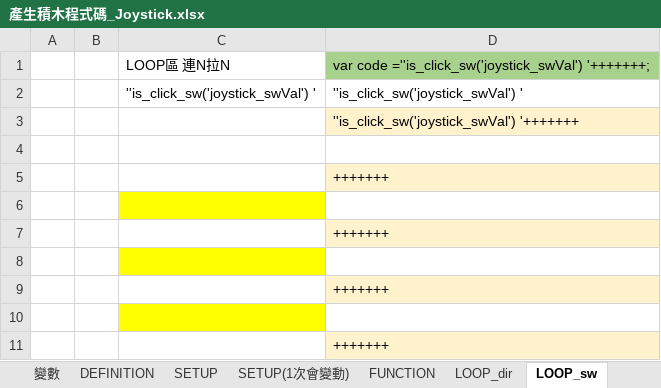
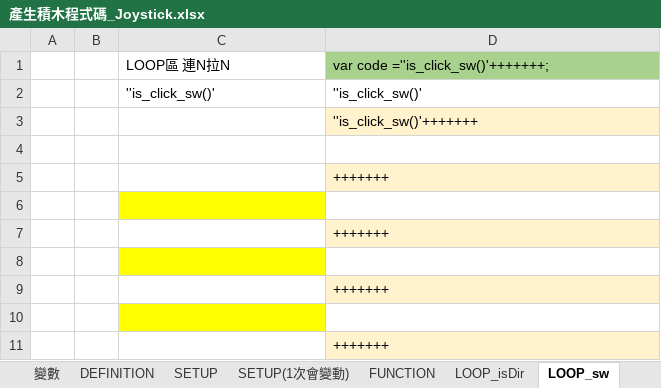
Before and after one commit to kingofamani/Arduino, an Excel workbook: tools/myCustomBlockly/製作積木教學/產生積木程式碼_Joystick.xlsx, sheet LOOP_sw, drawn as a sheet; values as stored, in another font and other column widths than the file's, no borders; removed rows and columns are numbered as before the commit, all else as after; the diff names each change by its address in the sheet, - before the commit and + after, or states it on an @@ line.

Commit message:
修改：Joystick積木完成

```diff
--- a/tools/myCustomBlockly/製作積木教學/產生積木程式碼_Joystick.xlsx (sheet LOOP_sw)
+++ b/tools/myCustomBlockly/製作積木教學/產生積木程式碼_Joystick.xlsx (sheet LOOP_sw)
-sheet tab: LOOP_dir
+sheet tab: LOOP_isDir
-D1: var code =''is_click_sw('joystick_swVal') '+++++++;
+D1: var code =''is_click_sw()'+++++++;
-row 2:  |  | ''is_click_sw('joystick_swVal') ' | ''is_click_sw('joystick_swVal') '
+row 2:  |  | ''is_click_sw()' | ''is_click_sw()'
-D3: ''is_click_sw('joystick_swVal') '+++++++
+D3: ''is_click_sw()'+++++++
```
Also changed, not shown: sheet FUNCTION, sheet LOOP_isDir, sheet DEFINITION, 8 other files.
